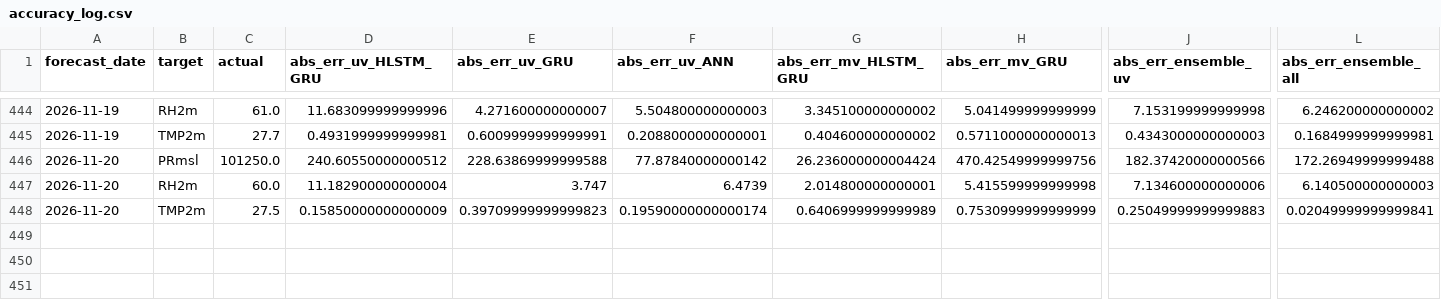
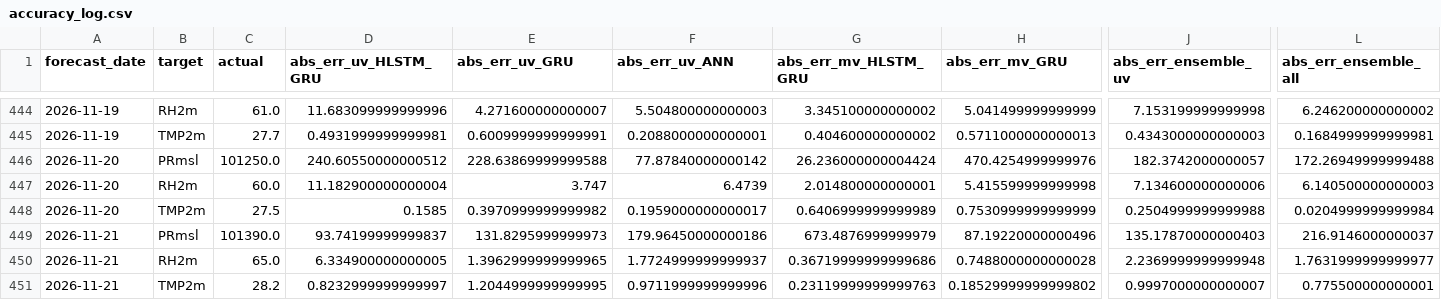
Before and after one commit to souravk03/openmeteo-live-forecast-v2, a CSV file: data/om/Chennai/logs/accuracy_log.csv, drawn as a sheet; only a part is shown, gaps mark what is left out; rows hold the shown columns only; the diff names each change by its address in the sheet, - before the commit and + after, or states it on an @@ line.

Commit message:
[Chennai] accuracy_log.csv 2026-11-21

```diff
--- a/data/om/Chennai/logs/accuracy_log.csv
+++ b/data/om/Chennai/logs/accuracy_log.csv
-H446 (abs_err_mv_GRU): 470.42549999999756
+H446 (abs_err_mv_GRU): 470.4254999999976
-J446 (abs_err_ensemble_uv): 182.37420000000566
+J446 (abs_err_ensemble_uv): 182.3742000000057
-D448 (abs_err_uv_HLSTM_GRU): 0.15850000000000009
+D448 (abs_err_uv_HLSTM_GRU): 0.1585
-E448 (abs_err_uv_GRU): 0.39709999999999823
+E448 (abs_err_uv_GRU): 0.3970999999999982
-F448 (abs_err_uv_ANN): 0.19590000000000174
+F448 (abs_err_uv_ANN): 0.1959000000000017
-J448 (abs_err_ensemble_uv): 0.25049999999999883
+J448 (abs_err_ensemble_uv): 0.2504999999999988
-L448 (abs_err_ensemble_all): 0.02049999999999841
+L448 (abs_err_ensemble_all): 0.0204999999999984
+row 449: 2026-11-21 | PRmsl | 101390.0 | 93.74199999999837 | 131.8295999999973 | 179.96450000000186 | 673.4876999999979 | 87.19220000000496 | 135.17870000000403 | 216.9146000000037
+row 450: 2026-11-21 | RH2m | 65.0 | 6.334900000000005 | 1.3962999999999965 | 1.7724999999999937 | 0.36719999999999686 | 0.7488000000000028 | 2.2369999999999948 | 1.7631999999999977
+row 451: 2026-11-21 | TMP2m | 28.2 | 0.8232999999999997 | 1.2044999999999995 | 0.9711999999999996 | 0.23119999999999763 | 0.18529999999999802 | 0.9997000000000007 | 0.775500000000001
```
